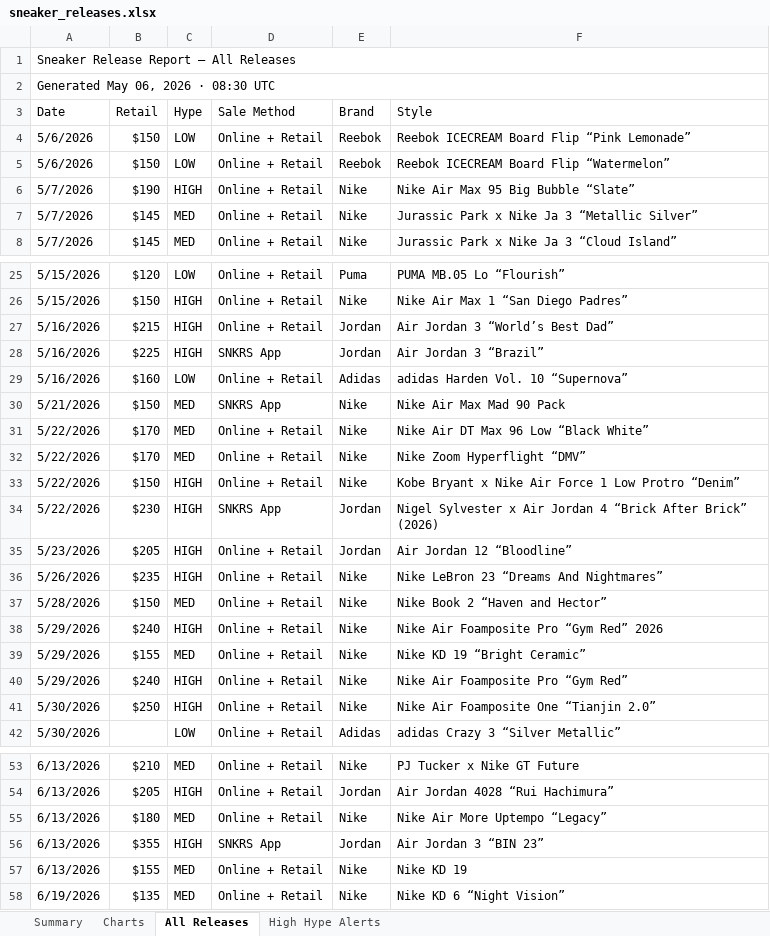
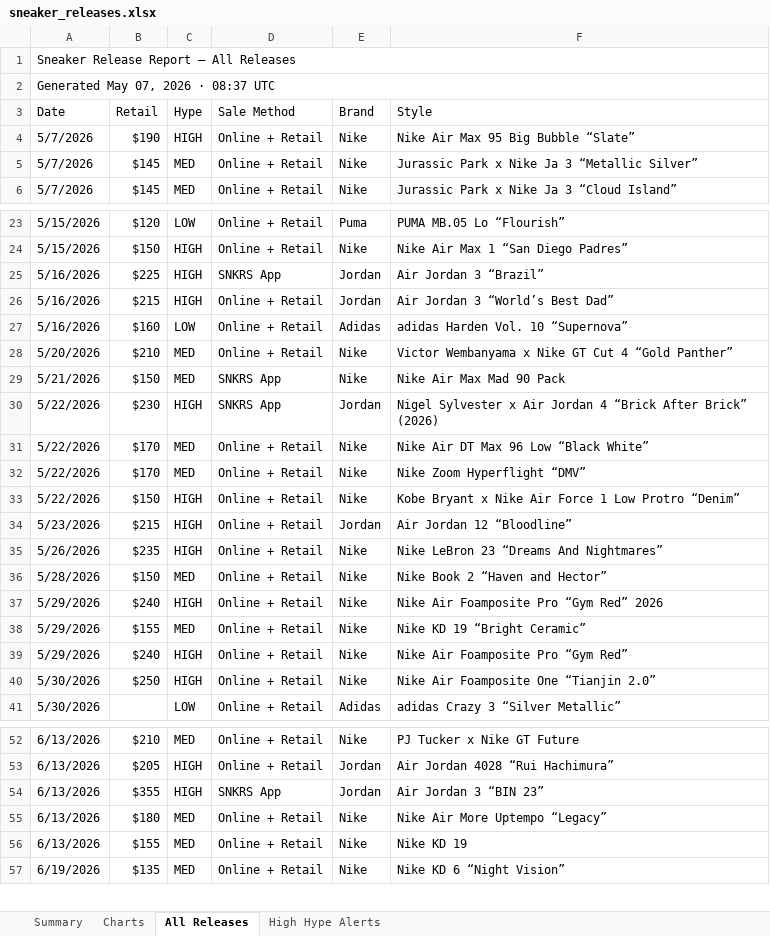
Before and after one commit to lordnader2002-sudo/Shoe-Tracker-v2, an Excel workbook: docs/data/sneaker_releases.xlsx, sheet All Releases, drawn as a sheet; only a part is shown, gaps mark what is left out; values as stored, in another font and other column widths than the file's, no cell formats; removed rows and columns are numbered as before the commit, all else as after; the diff names each change by its address in the sheet, - before the commit and + after, or states it on an @@ line.

```diff
--- a/docs/data/sneaker_releases.xlsx (sheet All Releases)
+++ b/docs/data/sneaker_releases.xlsx (sheet All Releases)
-A2 (Date): Generated May 06, 2026 · 08:30 UTC
+A2 (Date): Generated May 07, 2026 · 08:37 UTC
-row 4: 5/6/2026 | $150 | LOW | Online + Retail | Reebok | Reebok ICECREAM Board Flip “Pink Lemonade”
-row 5: 5/6/2026 | $150 | LOW | Online + Retail | Reebok | Reebok ICECREAM Board Flip “Watermelon”
@@ row 28 moved to row 25: 5/16/2026 @@
+row 28: 5/20/2026 | $210 | MED | Online + Retail | Nike | Victor Wembanyama x Nike GT Cut 4 “Gold Panther”
@@ row 34 moved to row 30: 5/22/2026 @@
-B34 (Retail): $205
+B34 (Retail): $215
@@ row 56 moved to row 54: 6/13/2026 @@
```
Also changed, not shown: sheet Summary, sheet Charts, sheet High Hype Alerts, cell formats, charts or pictures, reports/sneaker_releases.xlsx, 1 other file.
